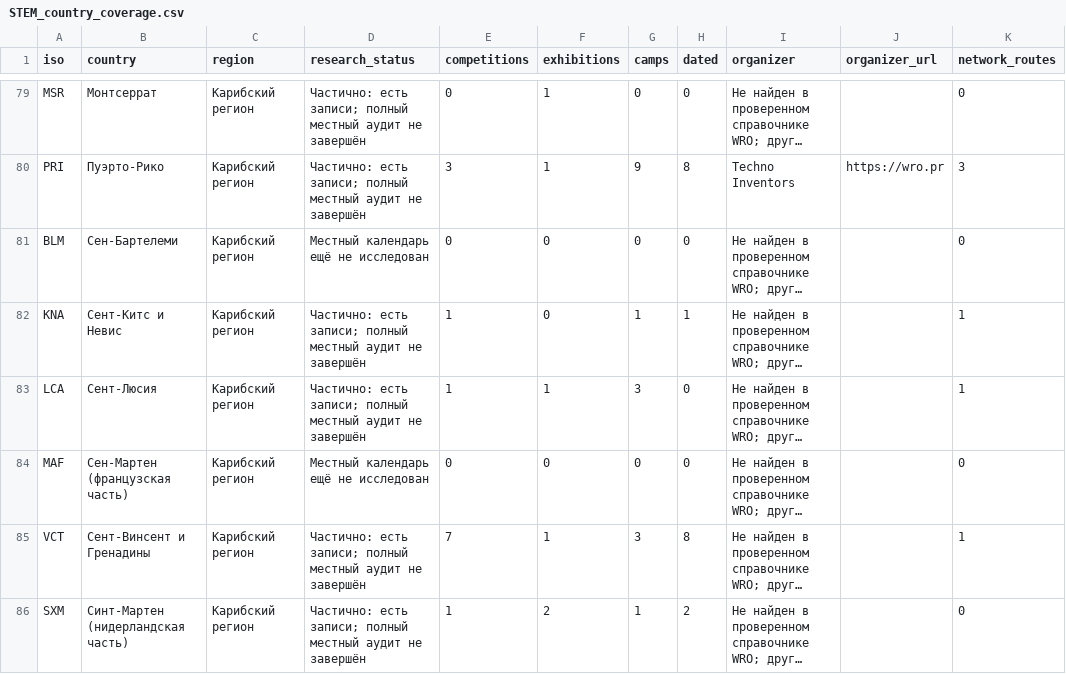
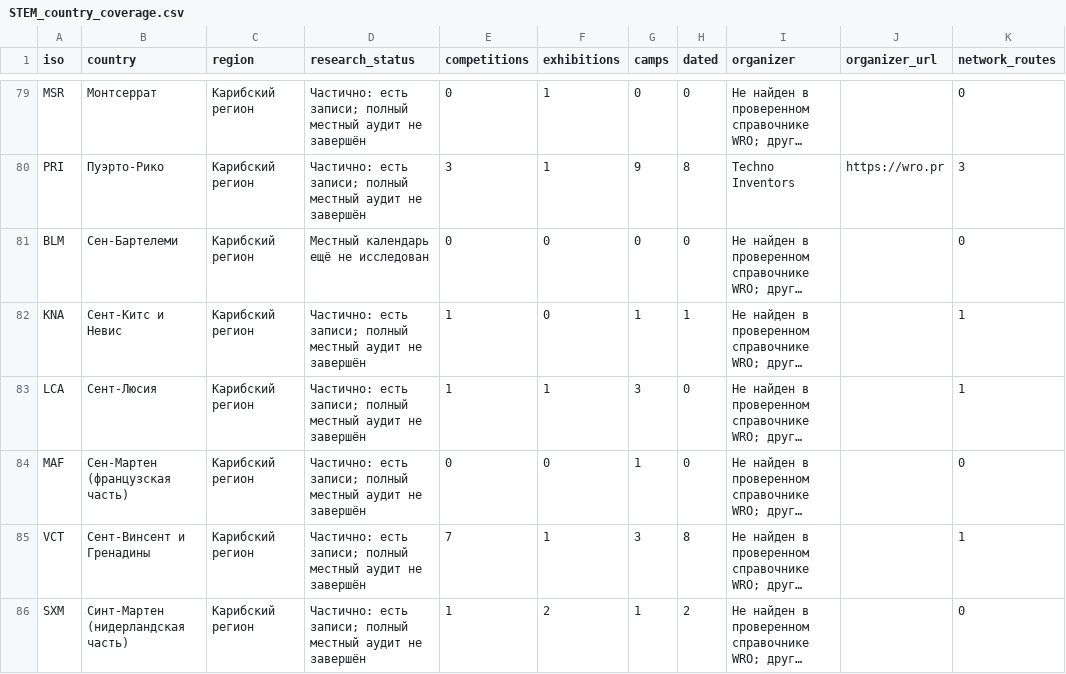
Before and after one commit to Paldd/stem-family-atlas, a CSV file: dist/downloads/STEM_country_coverage.csv, drawn as a sheet; only a part is shown, gaps mark what is left out; long unchanged cells end in …; the diff covers the shown part only; the diff names each change by its address in the sheet, - before the commit and + after, or states it on an @@ line.

Commit message:
Publish atlas v263: global simulator league and Africa–Caribbean camps

```diff
--- a/dist/downloads/STEM_country_coverage.csv
+++ b/dist/downloads/STEM_country_coverage.csv
-D84 (research_status): Местный календарь ещё не исследован
+D84 (research_status): Частично: есть записи; полный местный аудит не завершён
-G84 (camps): 0
+G84 (camps): 1
```
Also changed, not shown: 9 edited cells elsewhere in this file, dist/es/downloads/STEM_country_coverage.csv, 53 other files.
